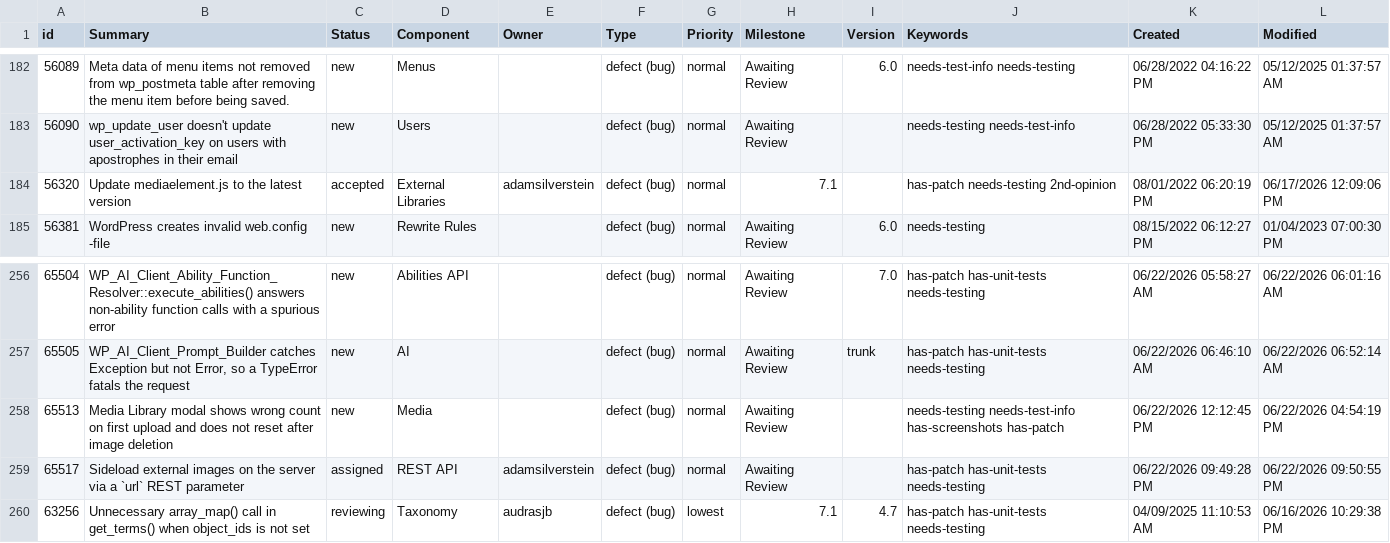
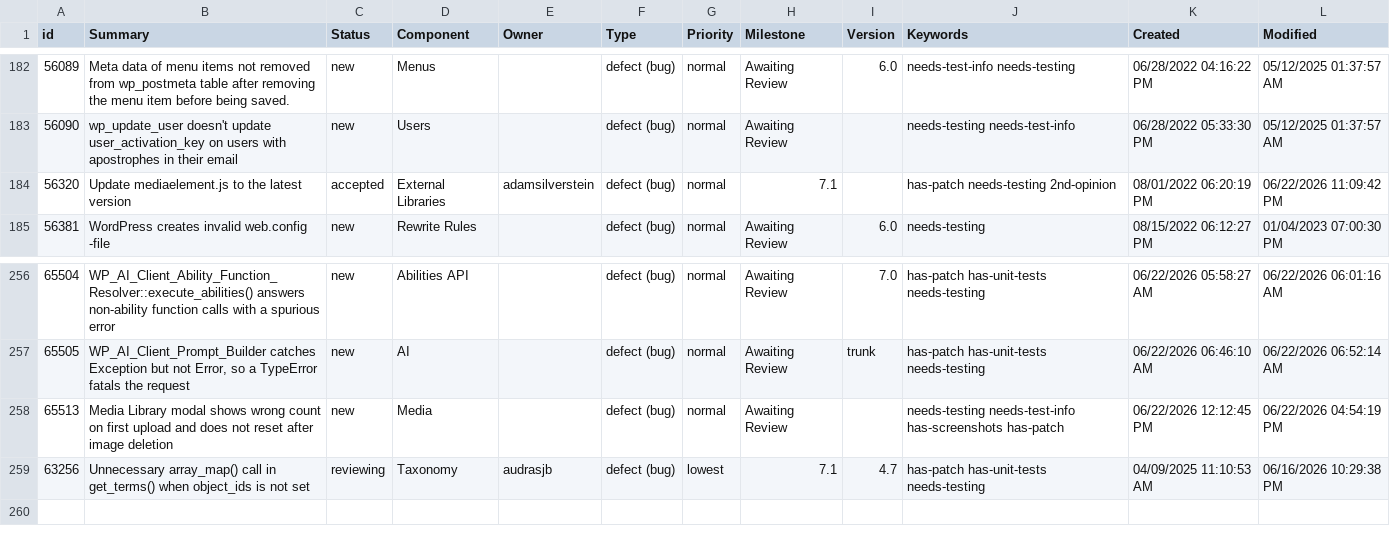
Before and after one commit to jamesbregenzer/wp-core-radar, a CSV file: data/raw/manual/2026-06-22/general_needs_testing.csv, drawn as a sheet; only a part is shown, gaps mark what is left out.

Commit message:
Update radar data

```diff
--- a/data/raw/manual/2026-06-22/general_needs_testing.csv
+++ b/data/raw/manual/2026-06-22/general_needs_testing.csv
@@ -183,3 +183,3 @@
 56090,wp_update_user doesn't update user_activation_key on users with apostrophes in their email,new,Users,,defect (bug),normal,Awaiting Review,,needs-testing needs-test-info,06/28/2022 05:33:30 PM,05/12/2025 01:37:57 AM
-56320,Update mediaelement.js to the latest version,accepted,External Libraries,adamsilverstein,defect (bug),normal,7.1,,has-patch needs-testing 2nd-opinion,08/01/2022 06:20:19 PM,06/17/2026 12:09:06 PM
+56320,Update mediaelement.js to the latest version,accepted,External Libraries,adamsilverstein,defect (bug),normal,7.1,,has-patch needs-testing 2nd-opinion,08/01/2022 06:20:19 PM,06/22/2026 11:09:42 PM
 56381,WordPress creates invalid web.config -file,new,Rewrite Rules,,defect (bug),normal,Awaiting Review,6.0,needs-testing,08/15/2022 06:12:27 PM,01/04/2023 07:00:30 PM
@@ -258,3 +258,2 @@
 65513,Media Library modal shows wrong count on first upload and does not reset after image deletion,new,Media,,defect (bug),normal,Awaiting Review,,needs-testing needs-test-info has-screenshots has-patch,06/22/2026 12:12:45 PM,06/22/2026 04:54:19 PM
-65517,Sideload external images on the server via a `url` REST parameter,assigned,REST API,adamsilverstein,defect (bug),normal,Awaiting Review,,has-patch has-unit-tests needs-testing,06/22/2026 09:49:28 PM,06/22/2026 09:50:55 PM
 63256,Unnecessary array_map() call in get_terms() when object_ids is not set,reviewing,Taxonomy,audrasjb,defect (bug),lowest,7.1,4.7,has-patch has-unit-tests needs-testing,04/09/2025 11:10:53 AM,06/16/2026 10:29:38 PM
```
Also changed, not shown: 5 other files.
